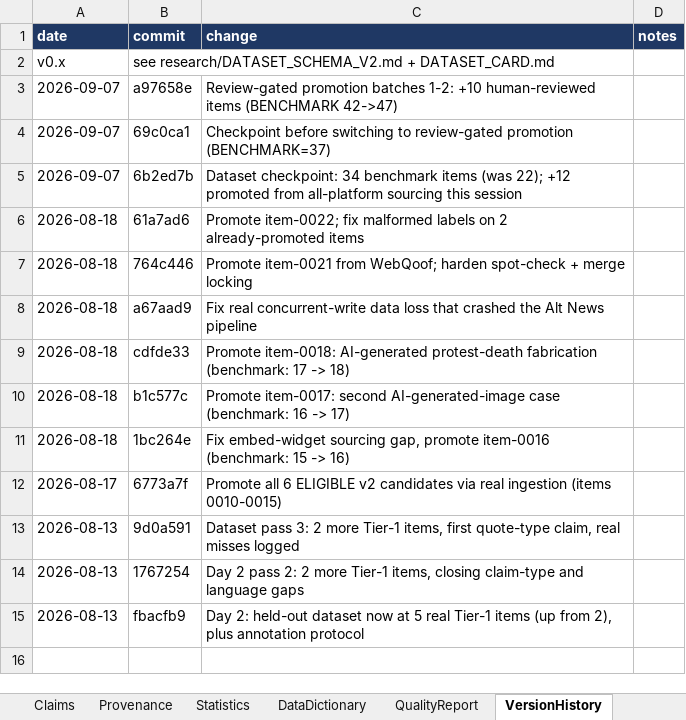
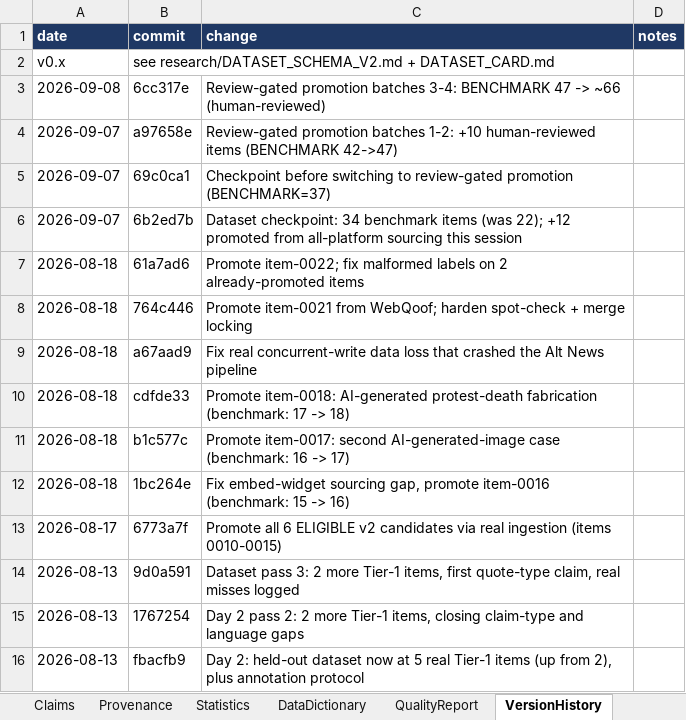
Before and after one commit to Geek-ASR/truthlens, an Excel workbook: research/dataset/TruthLens_Dataset.xlsx, sheet VersionHistory, drawn as a sheet; values as stored, in another font and other column widths than the file's, no borders; the diff names each change by its address in the sheet, - before the commit and + after, or states it on an @@ line.

Commit message:
Dataset checkpoint after review batch 4 (BENCHMARK 65)

```diff
--- a/research/dataset/TruthLens_Dataset.xlsx (sheet VersionHistory)
+++ b/research/dataset/TruthLens_Dataset.xlsx (sheet VersionHistory)
+row 3: 2026-09-08 | 6cc317e | Review-gated promotion batches 3-4: BENCHMARK 47 -> ~66 (human-reviewed)
```
Also changed, not shown: sheet Items, sheet Provenance, sheet Claims, sheet Statistics, sheet README, 3 other files.
